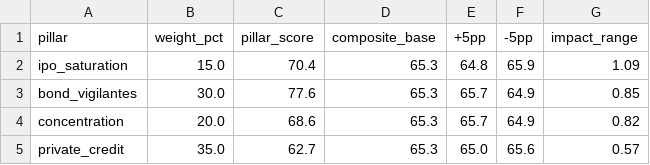
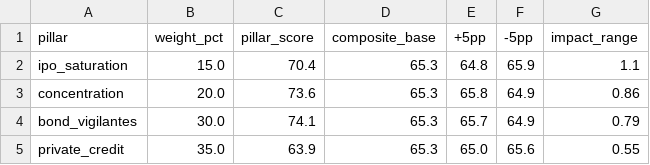
Before and after one commit to dshong12-hash/ai-bubble-index, a CSV file: data/processed/sensitivity.csv, drawn as a sheet.

```diff
--- a/data/processed/sensitivity.csv
+++ b/data/processed/sensitivity.csv
@@ -1,5 +1,5 @@
 pillar,weight_pct,pillar_score,composite_base,+5pp,-5pp,impact_range
-ipo_saturation,15.0,70.4,65.3,64.8,65.9,1.09
-bond_vigilantes,30.0,77.6,65.3,65.7,64.9,0.85
-concentration,20.0,68.6,65.3,65.7,64.9,0.82
-private_credit,35.0,62.7,65.3,65.0,65.6,0.57
+ipo_saturation,15.0,70.4,65.3,64.8,65.9,1.1
+concentration,20.0,73.6,65.3,65.8,64.9,0.86
+bond_vigilantes,30.0,74.1,65.3,65.7,64.9,0.79
+private_credit,35.0,63.9,65.3,65.0,65.6,0.55
```
Also changed, not shown: 6 other files.
